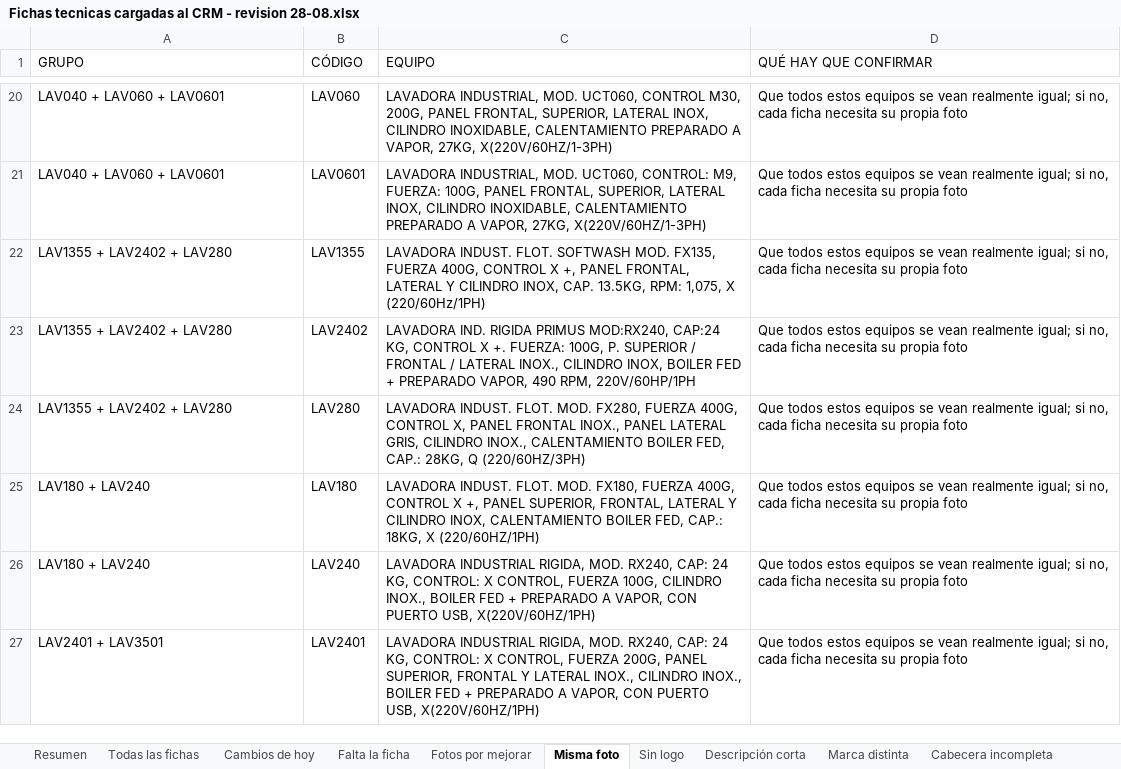
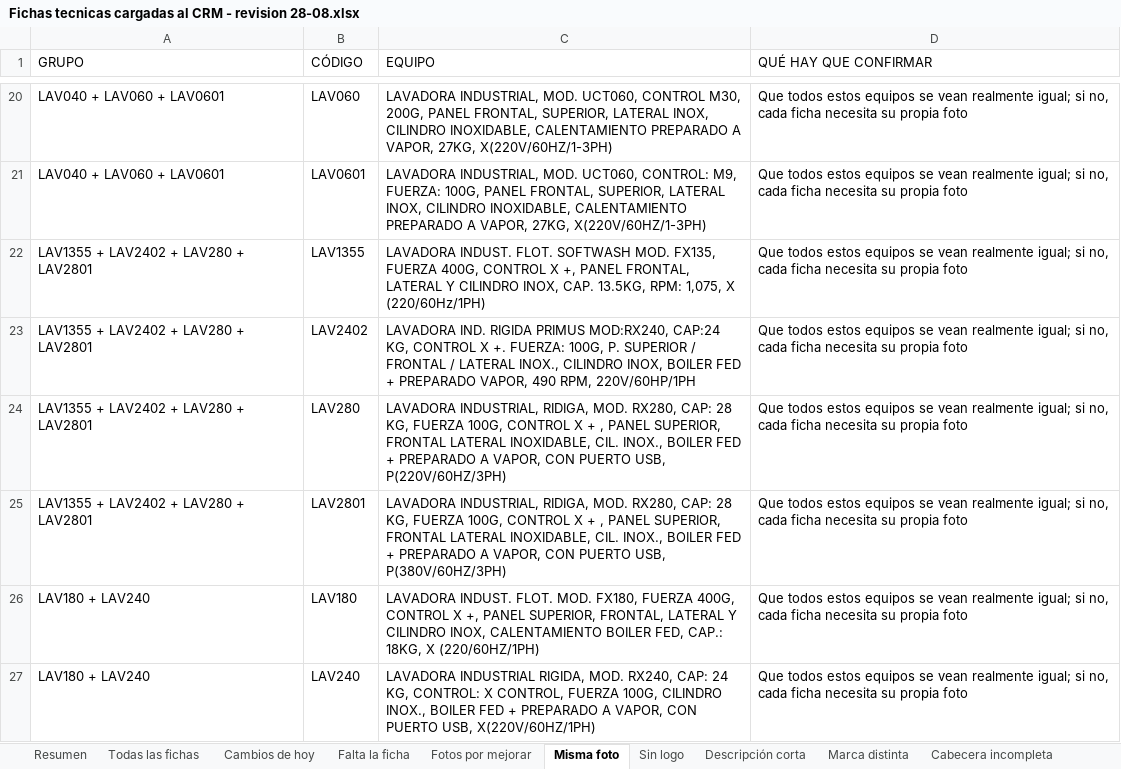
Before and after one commit to Efameinsa/crm-efameinsa, an Excel workbook: docs/Fichas tecnicas cargadas al CRM - revision 28-08.xlsx, sheet Misma foto, drawn as a sheet; only a part is shown, gaps mark what is left out; the shorter side is filled out with more unchanged rows; values as stored, in another font and other column widths than the file's, no borders; the diff names each change by its address in the sheet, - before the commit and + after, or states it on an @@ line.

```diff
--- a/docs/Fichas tecnicas cargadas al CRM - revision 28-08.xlsx (sheet Misma foto)
+++ b/docs/Fichas tecnicas cargadas al CRM - revision 28-08.xlsx (sheet Misma foto)
-A22:A24 (GRUPO): LAV1355 + LAV2402 + LAV280
+A22:A24 (GRUPO): LAV1355 + LAV2402 + LAV280 + LAV2801
-C24 (EQUIPO): LAVADORA INDUST. FLOT. MOD. FX280, FUERZA 400G, CONTROL X, PANEL FRONTAL INOX., PANEL LATERAL GRIS, CILINDRO INOX., CALENTAMIENTO BOILER FED, CAP.: 28KG, Q (220/60HZ/3PH)
+C24 (EQUIPO): LAVADORA INDUSTRIAL, RIDIGA, MOD. RX280, CAP: 28 KG, FUERZA 100G, CONTROL X + , PANEL SUPERIOR, FRONTAL LATERAL INOXIDABLE, CIL. INOX., BOILER FED + PREPARADO A VAPOR, CON PUERTO USB, P(220V/60HZ/3PH)
+row 25: LAV1355 + LAV2402 + LAV280 + LAV2801 | LAV2801 | LAVADORA INDUSTRIAL, RIDIGA, MOD. RX280, CAP: 28 KG, FUERZA 100G, CONTROL X + , PANEL SUPERIOR, FRONTAL LATERAL INOXIDABLE, CIL. INOX., BOILER FED + PREPARADO A VAPOR, CON PUERTO USB, P(380V/60HZ/3PH) | Que todos estos equipos se vean realmente igual; si no, cada ficha necesita su propia foto
```
Also changed, not shown: sheet Todas las fichas, sheet Cambios de hoy, sheet Resumen, sheet Cabecera incompleta, 3 other files.
